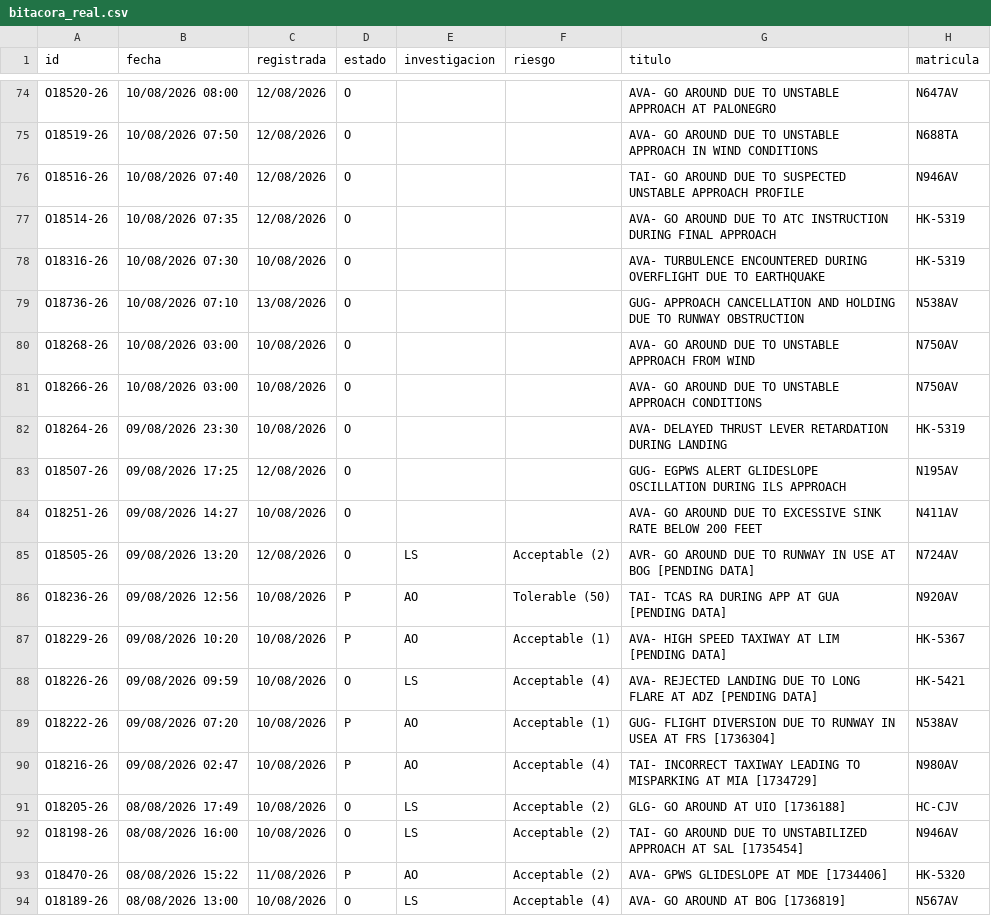
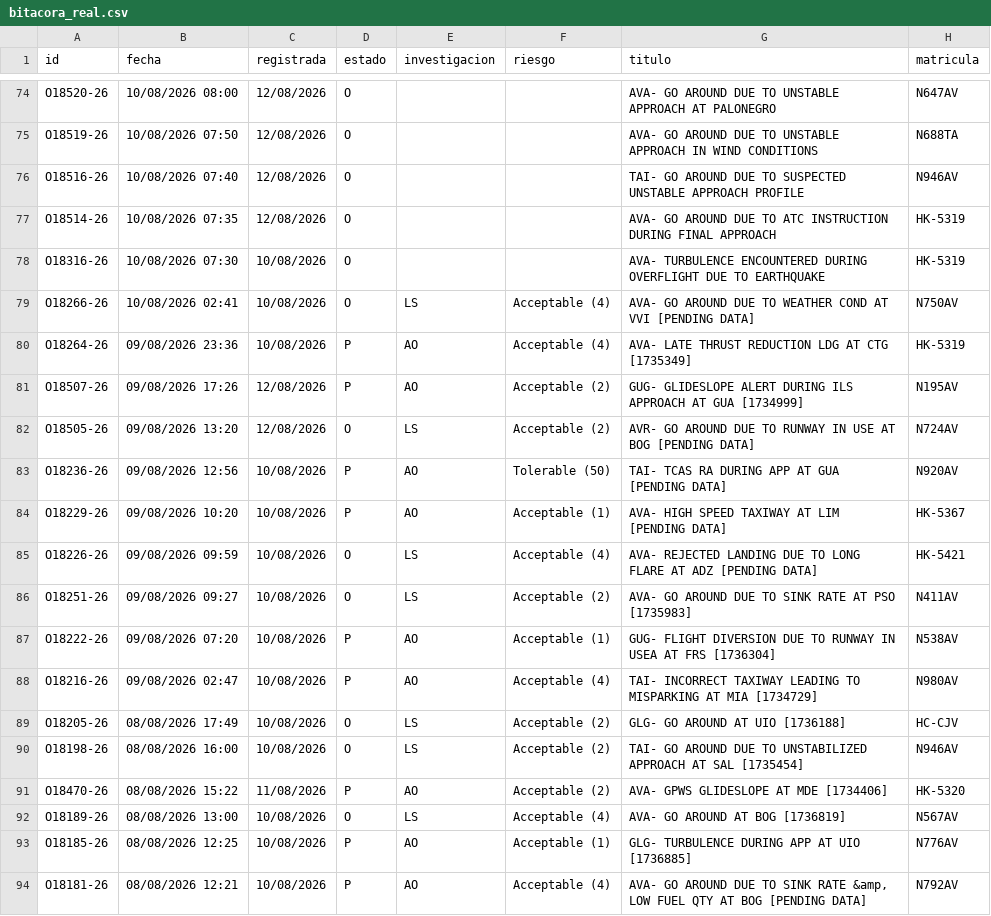
Before and after one commit to luibernip/segops, a CSV file: bitacora_real.csv, drawn as a sheet; only a part is shown, gaps mark what is left out; the shorter side is filled out with more unchanged rows.

```diff
--- a/bitacora_real.csv
+++ b/bitacora_real.csv
@@ -78,8 +78,5 @@ O18514-26;10/08/2026 07:35;12/08/2026;O;;;AVA- GO AROUND DUE TO ATC INSTRUCTION
 O18316-26;10/08/2026 07:30;10/08/2026;O;;;AVA- TURBULENCE ENCOUNTERED DURING OVERFLIGHT DUE TO EARTHQUAKE;HK-5319
-O18736-26;10/08/2026 07:10;13/08/2026;O;;;GUG- APPROACH CANCELLATION AND HOLDING DUE TO RUNWAY OBSTRUCTION;N538AV
-O18268-26;10/08/2026 03:00;10/08/2026;O;;;AVA- GO AROUND DUE TO UNSTABLE APPROACH FROM WIND;N750AV
-O18266-26;10/08/2026 03:00;10/08/2026;O;;;AVA- GO AROUND DUE TO UNSTABLE APPROACH CONDITIONS;N750AV
-O18264-26;09/08/2026 23:30;10/08/2026;O;;;AVA- DELAYED THRUST LEVER RETARDATION DURING LANDING;HK-5319
-O18507-26;09/08/2026 17:25;12/08/2026;O;;;GUG- EGPWS ALERT GLIDESLOPE OSCILLATION DURING ILS APPROACH;N195AV
-O18251-26;09/08/2026 14:27;10/08/2026;O;;;AVA- GO AROUND DUE TO EXCESSIVE SINK RATE BELOW 200 FEET;N411AV
+O18266-26;10/08/2026 02:41;10/08/2026;O;LS;Acceptable (4);AVA- GO AROUND DUE TO WEATHER COND AT VVI [PENDING DATA];N750AV
+O18264-26;09/08/2026 23:36;10/08/2026;P;AO;Acceptable (4);AVA- LATE THRUST REDUCTION LDG AT CTG [1735349];HK-5319
+O18507-26;09/08/2026 17:26;12/08/2026;P;AO;Acceptable (2);GUG- GLIDESLOPE ALERT DURING ILS APPROACH AT GUA [1734999];N195AV
 O18505-26;09/08/2026 13:20;12/08/2026;O;LS;Acceptable (2);AVR- GO AROUND DUE TO RUNWAY IN USE AT BOG [PENDING DATA];N724AV
@@ -88,2 +85,3 @@ O18229-26;09/08/2026 10:20;10/08/2026;P;AO;Acceptable (1);AVA- HIGH SPEED TAXIWA
 O18226-26;09/08/2026 09:59;10/08/2026;O;LS;Acceptable (4);AVA- REJECTED LANDING DUE TO LONG FLARE AT ADZ [PENDING DATA];HK-5421
+O18251-26;09/08/2026 09:27;10/08/2026;O;LS;Acceptable (2);AVA- GO AROUND DUE TO SINK RATE AT PSO [1735983];N411AV
 O18222-26;09/08/2026 07:20;10/08/2026;P;AO;Acceptable (1);GUG- FLIGHT DIVERSION DUE TO RUNWAY IN USEA AT FRS [1736304];N538AV
```
Also changed, not shown: 1 other file.
